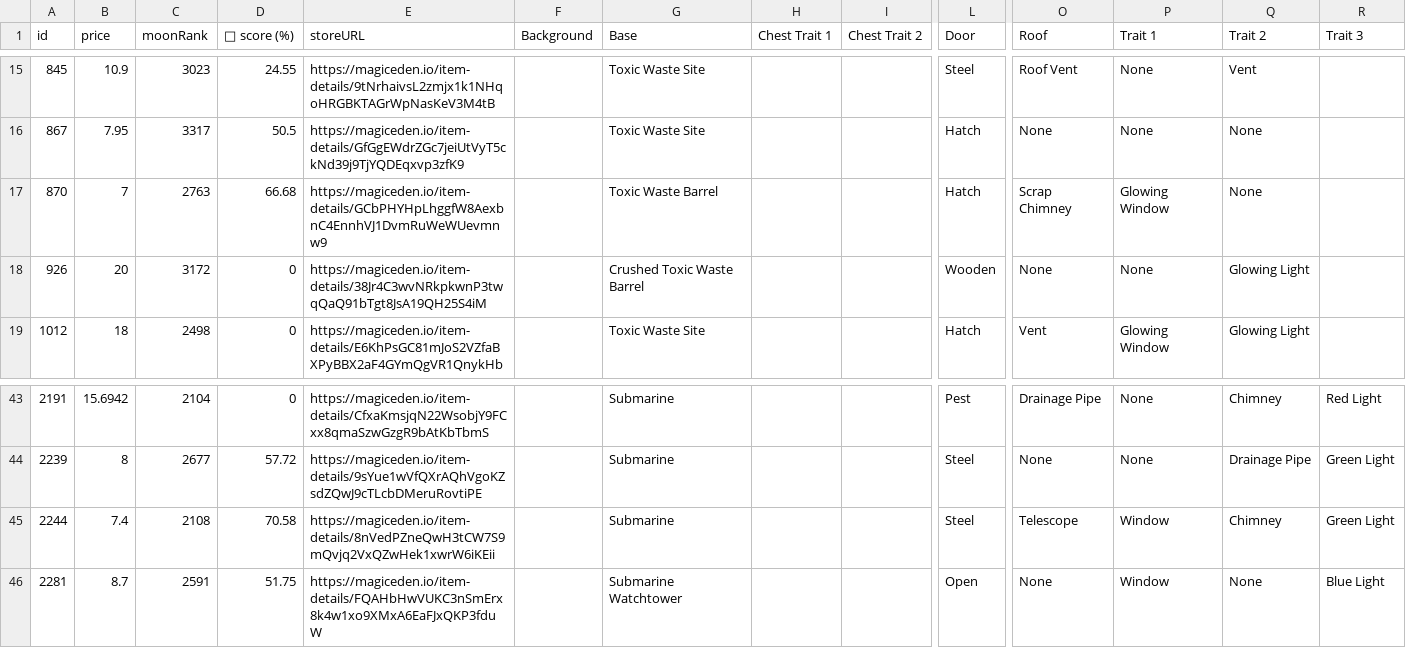
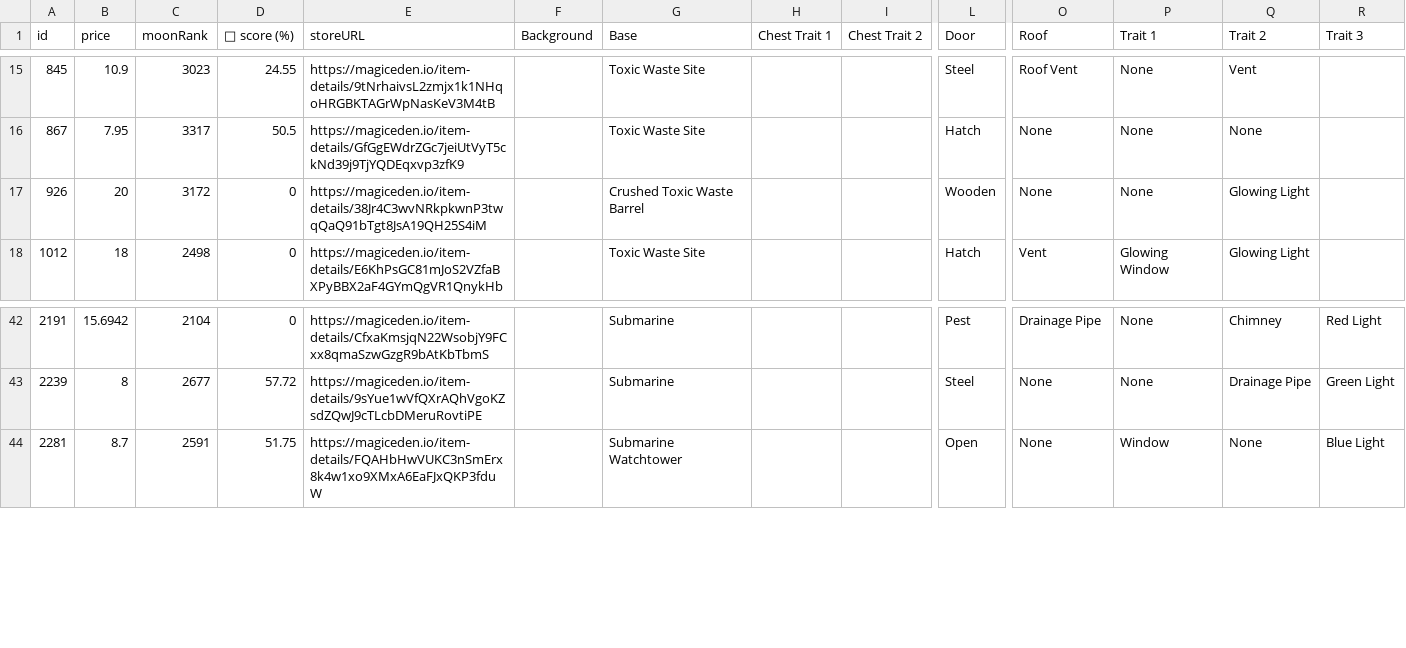
Before and after one commit to lsamoht/sol-nft-monitor, a CSV file: sea_shanties.csv, drawn as a sheet; only a part is shown, gaps mark what is left out; rows hold the shown columns only; the diff names each change by its address in the sheet, - before the commit and + after, or states it on an @@ line.

Commit message:
Flat: latest data (2022-02-27T04:26:14.219Z) {   "date": "2022-02-27T04:26:14.219Z",   "files": [     {       "name": "rude_golems.csv",       "deltaBytes": 1259,       "source": "https://reqbin.com/echo/get/json"     },     {       "name": "rude_golems.csv",       "deltaBytes": 1449,       "source": "https://qzlsklfacc.medianetwork.cloud/get_nft?collection=rudegolems&page=0&limit=100&order=price-ASC&fits=any&trait=&search=&min=0&max=0&listed=true&ownedby=&attrib_count=&bid=all"     },     {       "name": "sea_shanties.csv",       "deltaBytes": -278,       "source": "https://reqbin.com/echo/get/json"     },     {       "name": "balloonsville.csv",       "deltaBytes": 1084,       "source": "https://reqbin.com/echo/get/json"     },     {       "name": "balloonsville.csv",       "deltaBytes": 1084,       "source": "https://qzlsklfacc.medianetwork.cloud/get_nft?collection=balloonsville&page=0&limit=100&order=price-ASC&fits=any&trait=&search=&min=0&max=0&listed=true&ownedby=&attrib_count=&bid=all"     },     {       "name": "zilla_vs_kong.csv",       "deltaBytes": 321,       "source": "https://reqbin.com/echo/get/json"     }   ] }

```diff
--- a/sea_shanties.csv
+++ b/sea_shanties.csv
-row 17: 870 | 7 | 2763 | 66.68 | https://magiceden.io/item-details/GCbPHYHpLhggfW8AexbnC4EnnhVJ1DvmRuWeWUevmnw9 |  | Toxic Waste Barrel |  |  | Hatch | Scrap Chimney | Glowing Window | None
-row 45: 2244 | 7.4 | 2108 | 70.58 | https://magiceden.io/item-details/8nVedPZneQwH3tCW7S9mQvjq2VxQZwHek1xwrW6iKEii |  | Submarine |  |  | Steel | Telescope | Window | Chimney | Green Light
```
Also changed, not shown: balloonsville.csv, rude_golems.csv, 1 other file.
